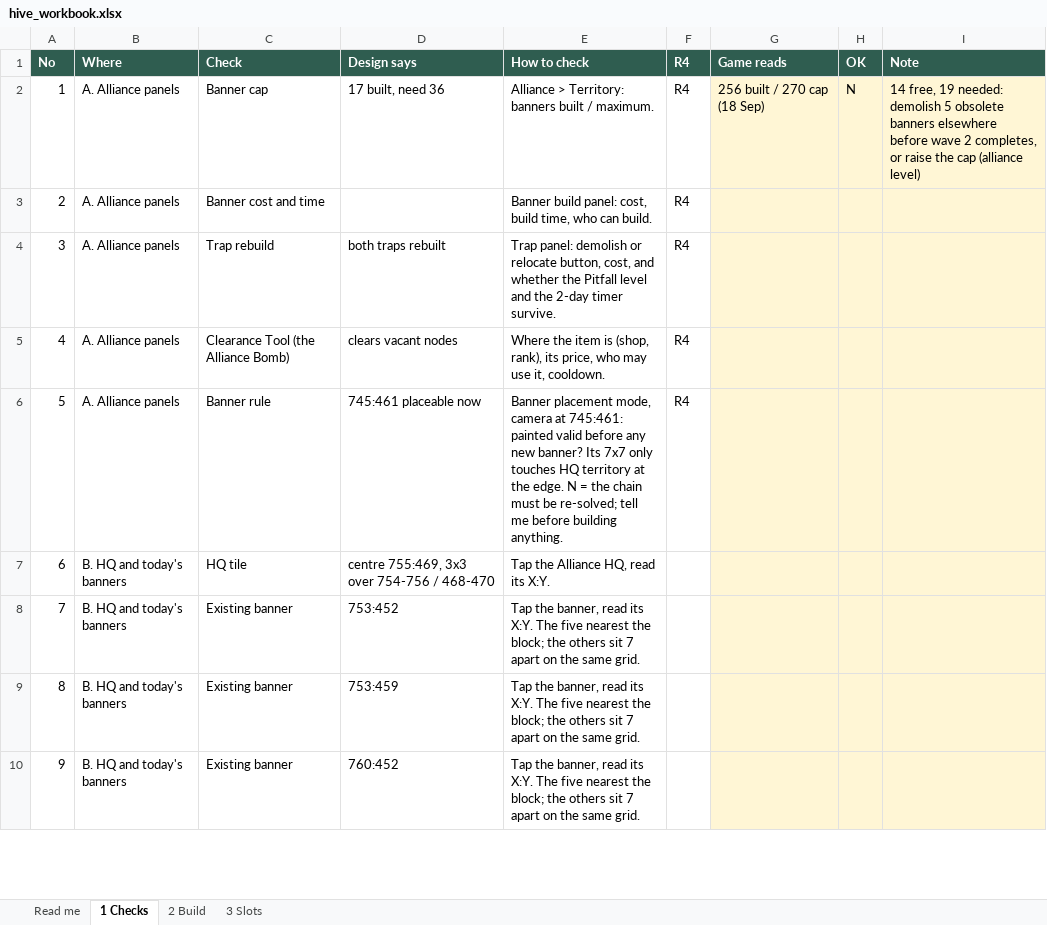
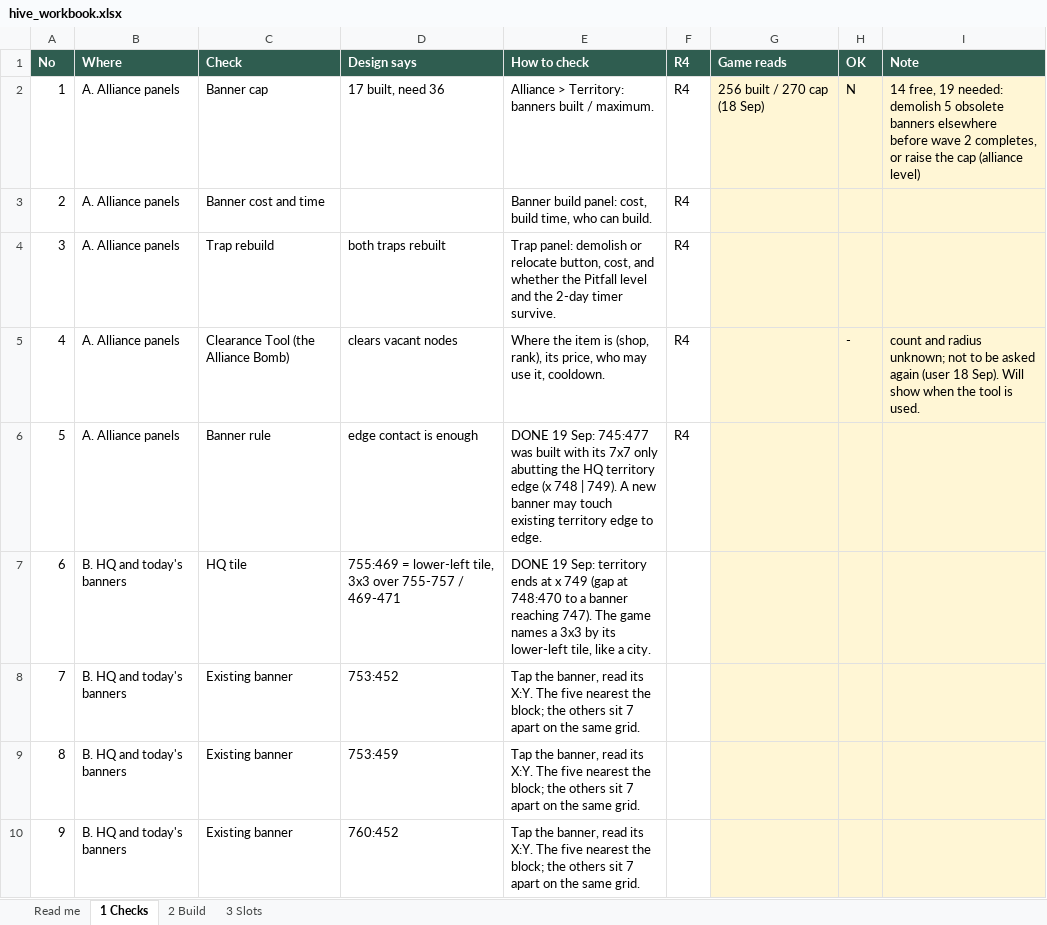
Before and after one commit to MarsmanKingshot/gld-hive-2408, an Excel workbook: hive_workbook.xlsx, sheet 1 Checks, drawn as a sheet; only a part is shown; values as stored, in another font and other column widths than the file's, no borders; the diff names each change by its address in the sheet, - before the commit and + after, or states it on an @@ line.

```diff
--- a/hive_workbook.xlsx (sheet 1 Checks)
+++ b/hive_workbook.xlsx (sheet 1 Checks)
-H5 (OK): (empty)
+H5 (OK): -
-I5 (Note): (empty)
+I5 (Note): count and radius unknown; not to be asked again (user 18 Sep). Will show when the tool is used.
-D6 (Design says): 745:461 placeable now
+D6 (Design says): edge contact is enough
-E6 (How to check): Banner placement mode, camera at 745:461: painted valid before any new banner? Its 7x7 only touches HQ territory at the edge. N = the chain must be re-solved; tell me before building anything.
+E6 (How to check): DONE 19 Sep: 745:477 was built with its 7x7 only abutting the HQ territory edge (x 748 | 749). A new banner may touch existing territory edge to edge.
-D7 (Design says): centre 755:469, 3x3 over 754-756 / 468-470
+D7 (Design says): 755:469 = lower-left tile, 3x3 over 755-757 / 469-471
-E7 (How to check): Tap the Alliance HQ, read its X:Y.
+E7 (How to check): DONE 19 Sep: territory ends at x 749 (gap at 748:470 to a banner reaching 747). The game names a 3x3 by its lower-left tile, like a city.
```
Also changed, not shown: sheet 2 Build, sheet 3 Slots, sheet Read me, 3 other files.
